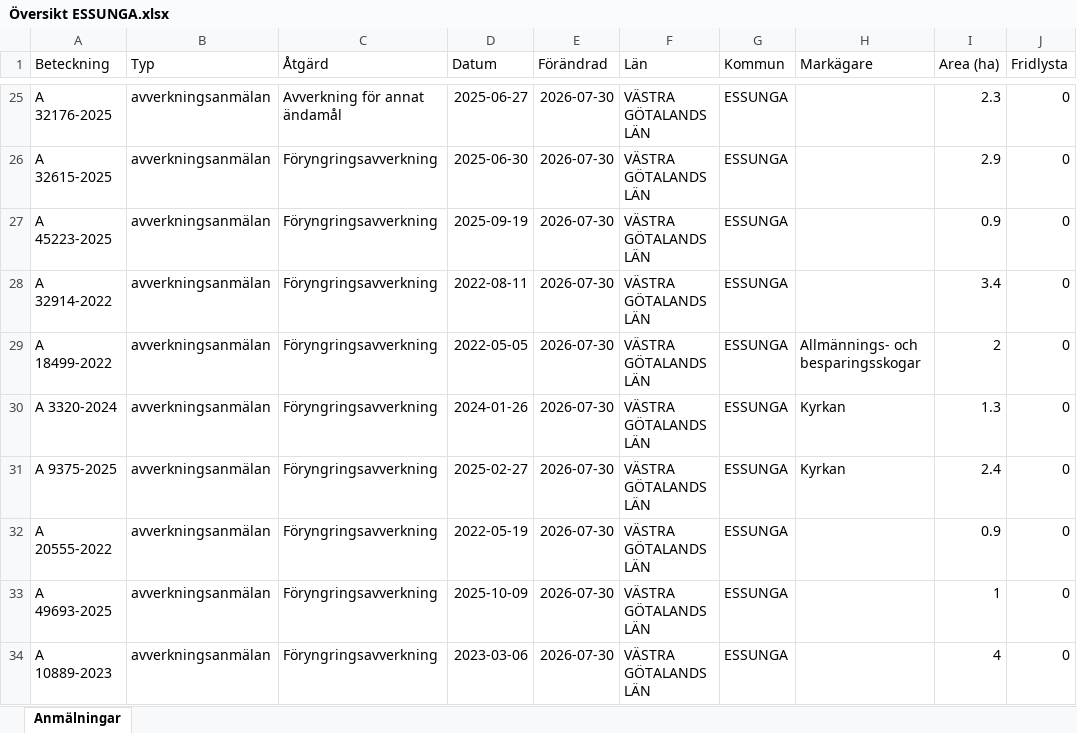
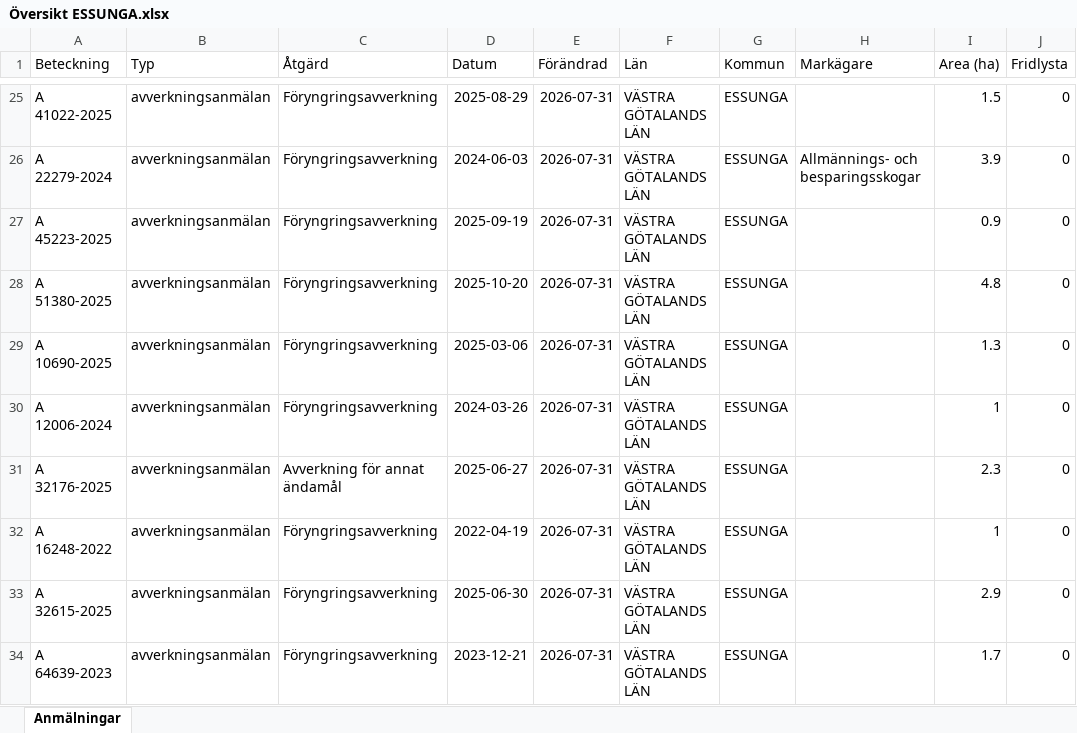
Before and after one commit to klasma/Logging_1445, an Excel workbook: Översikt ESSUNGA.xlsx, sheet Anmälningar, drawn as a sheet; only a part is shown, gaps mark what is left out; values as stored, in another font and other column widths than the file's, no borders; the diff covers the shown part only; the diff names each change by its address in the sheet, - before the commit and + after, or states it on an @@ line.

```diff
--- a/Översikt ESSUNGA.xlsx (sheet Anmälningar)
+++ b/Översikt ESSUNGA.xlsx (sheet Anmälningar)
-A25 (Beteckning): A 32176-2025
+A25 (Beteckning): A 41022-2025
-C25 (Åtgärd): Avverkning för annat ändamål
+C25 (Åtgärd): Föryngringsavverkning
-D25 (Datum): 2025-06-27
+D25 (Datum): 2025-08-29
-E25:E34 (Förändrad): 2026-07-30
+E25:E34 (Förändrad): 2026-07-31
-I25 (Area (ha)): 2.3
+I25 (Area (ha)): 1.5
-A26 (Beteckning): A 32615-2025
+A26 (Beteckning): A 22279-2024
-D26 (Datum): 2025-06-30
+D26 (Datum): 2024-06-03
-H26 (Markägare): (empty)
+H26 (Markägare): Allmännings- och besparingsskogar
-I26 (Area (ha)): 2.9
+I26 (Area (ha)): 3.9
-A28 (Beteckning): A 32914-2022
+A28 (Beteckning): A 51380-2025
-D28 (Datum): 2022-08-11
+D28 (Datum): 2025-10-20
-I28 (Area (ha)): 3.4
+I28 (Area (ha)): 4.8
-A29 (Beteckning): A 18499-2022
+A29 (Beteckning): A 10690-2025
-D29 (Datum): 2022-05-05
+D29 (Datum): 2025-03-06
-H29 (Markägare): Allmännings- och besparingsskogar
+H29 (Markägare): (empty)
-I29 (Area (ha)): 2
+I29 (Area (ha)): 1.3
-A30 (Beteckning): A 3320-2024
+A30 (Beteckning): A 12006-2024
-D30 (Datum): 2024-01-26
+D30 (Datum): 2024-03-26
-H30:H31 (Markägare): Kyrkan
+H30:H31 (Markägare): (empty)
-I30 (Area (ha)): 1.3
+I30 (Area (ha)): 1
-A31 (Beteckning): A 9375-2025
+A31 (Beteckning): A 32176-2025
-C31 (Åtgärd): Föryngringsavverkning
+C31 (Åtgärd): Avverkning för annat ändamål
-D31 (Datum): 2025-02-27
+D31 (Datum): 2025-06-27
-I31 (Area (ha)): 2.4
+I31 (Area (ha)): 2.3
-A32 (Beteckning): A 20555-2022
+A32 (Beteckning): A 16248-2022
-D32 (Datum): 2022-05-19
+D32 (Datum): 2022-04-19
-I32 (Area (ha)): 0.9
+I32 (Area (ha)): 1
-A33 (Beteckning): A 49693-2025
+A33 (Beteckning): A 32615-2025
-D33 (Datum): 2025-10-09
+D33 (Datum): 2025-06-30
-I33 (Area (ha)): 1
+I33 (Area (ha)): 2.9
-A34 (Beteckning): A 10889-2023
+A34 (Beteckning): A 64639-2023
-D34 (Datum): 2023-03-06
+D34 (Datum): 2023-12-21
-I34 (Area (ha)): 4
+I34 (Area (ha)): 1.7
```
Also changed, not shown: 295 edited cells elsewhere in this sheet, artfynd/A 3563-2024 artfynd.xlsx, artfynd/A 56429-2022 artfynd.xlsx, 9 other files.
